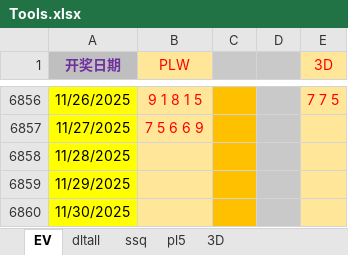
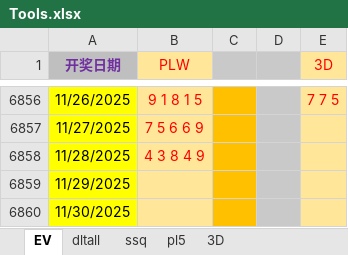
Before and after one commit to cloudplains/jnsj, an Excel workbook: Tools.xlsx, sheet EV, drawn as a sheet; only a part is shown, gaps mark what is left out; values as stored, in another font and other column widths than the file's, no borders; the diff names each change by its address in the sheet, - before the commit and + after, or states it on an @@ line.

```diff
--- a/Tools.xlsx (sheet EV)
+++ b/Tools.xlsx (sheet EV)
-B6858 (PLW): (empty)
+B6858 (PLW): 4 3 8 4 9
```
Also changed, not shown: sheet pl5.
